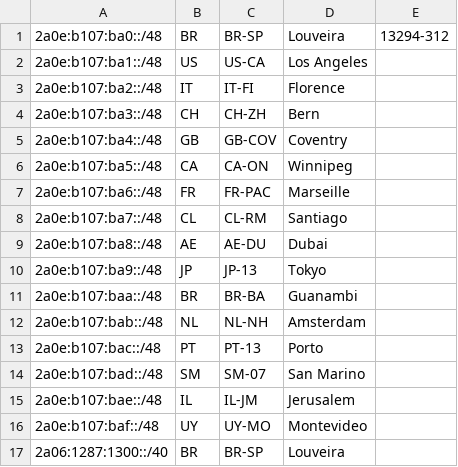
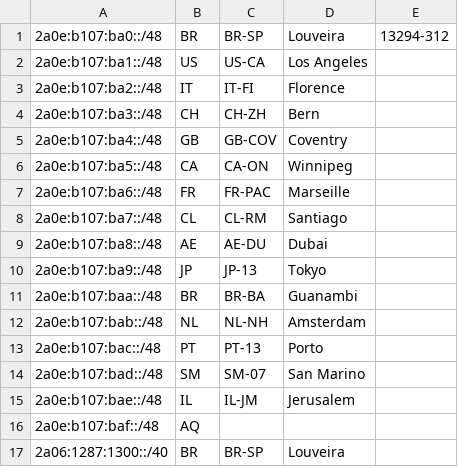
Before and after one commit to leo10ui/ripe, a CSV file: geofeeed.csv, drawn as a sheet.

Commit message:
Update geofeeed.csv

```diff
--- a/geofeeed.csv
+++ b/geofeeed.csv
@@ -15,3 +15,3 @@
 2a0e:b107:bae::/48,IL,IL-JM,Jerusalem,
-2a0e:b107:baf::/48,UY,UY-MO,Montevideo,
+2a0e:b107:baf::/48,AQ,
 2a06:1287:1300::/40,BR,BR-SP,Louveira,
```
